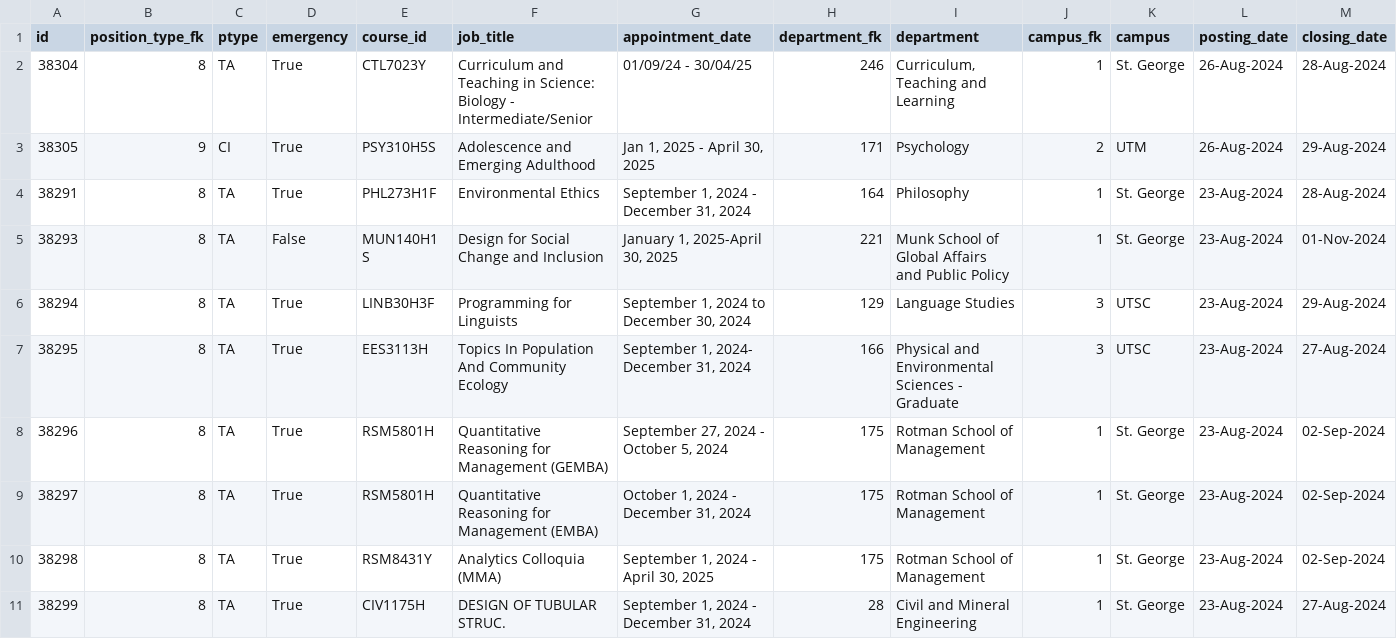
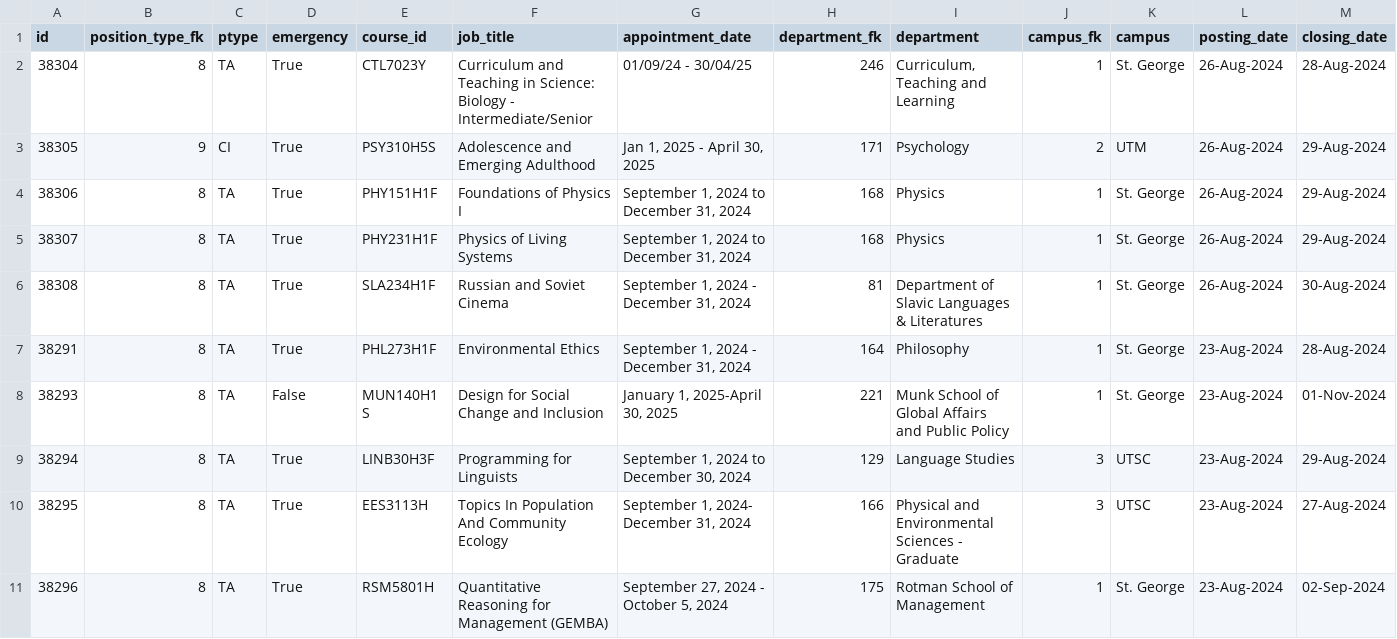
Before and after one commit to Nathan903/unit1.hrandequity.utoronto.ca, a CSV file: result.csv, drawn as a sheet; only a part is shown; the shorter side is filled out with more unchanged rows; rows hold the shown columns only; the diff names each change by its address in the sheet, - before the commit and + after, or states it on an @@ line.

```diff
--- a/result.csv
+++ b/result.csv
+row 4: 38306 | 8 | TA | True | PHY151H1F | Foundations of Physics I | September 1, 2024 to December 31, 2024 | 168 | Physics | 1 | St. George | 26-Aug-2024 | 29-Aug-2024
+row 5: 38307 | 8 | TA | True | PHY231H1F | Physics of Living Systems | September 1, 2024 to December 31, 2024 | 168 | Physics | 1 | St. George | 26-Aug-2024 | 29-Aug-2024
+row 6: 38308 | 8 | TA | True | SLA234H1F | Russian and Soviet Cinema | September 1, 2024 - December 31, 2024 | 81 | Department of Slavic Languages & Literatures | 1 | St. George | 26-Aug-2024 | 30-Aug-2024
```
Also changed, not shown: 1 other file.
